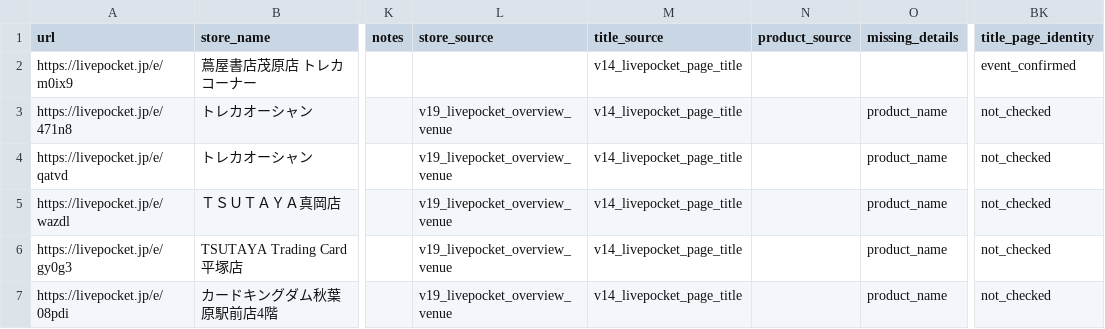
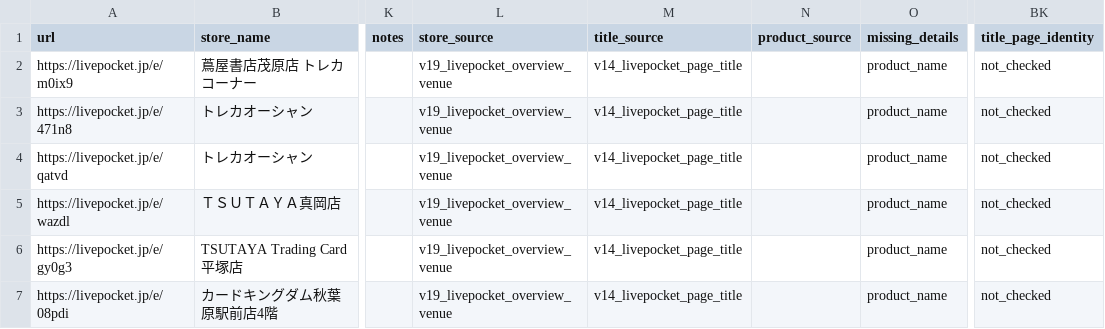
Before and after one commit to ttttt-9554/pokeca-map, a CSV file: livepocket_content_checks.csv, drawn as a sheet; only a part is shown, gaps mark what is left out; the diff names each change by its address in the sheet, - before the commit and + after, or states it on an @@ line.

```diff
--- a/livepocket_content_checks.csv
+++ b/livepocket_content_checks.csv
-L2 (store_source): (empty)
+L2 (store_source): v19_livepocket_overview_venue
-O2 (missing_details): (empty)
+O2 (missing_details): product_name
-BK2 (title_page_identity): event_confirmed
+BK2 (title_page_identity): not_checked
```
Also changed, not shown: livepocket_deadline_sources.csv, 2 other files.
